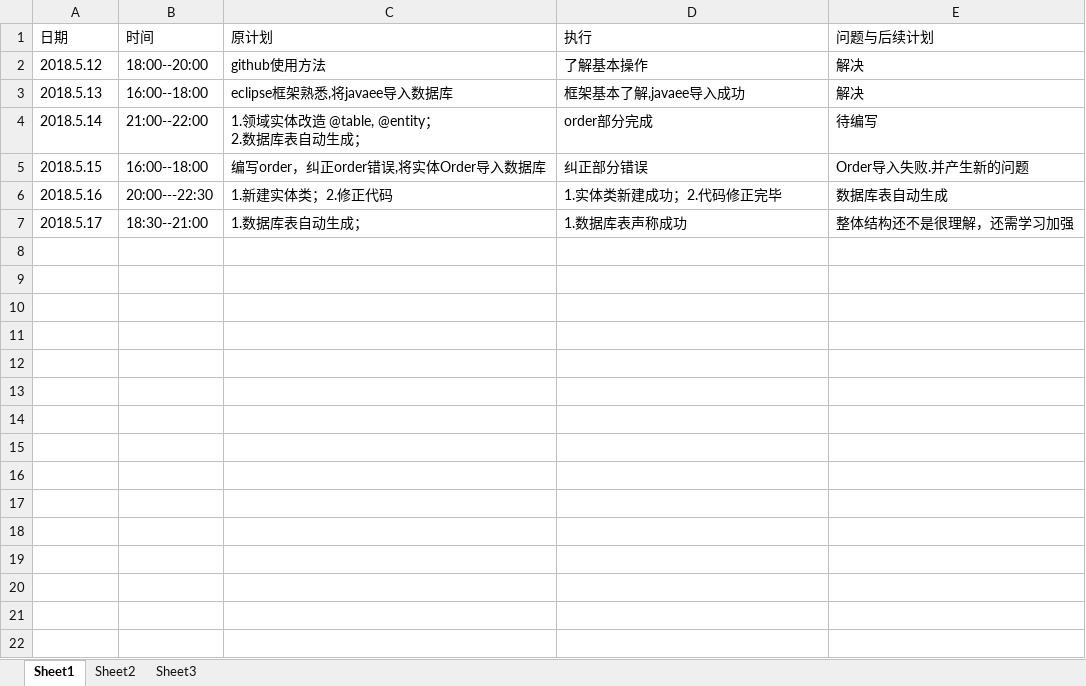
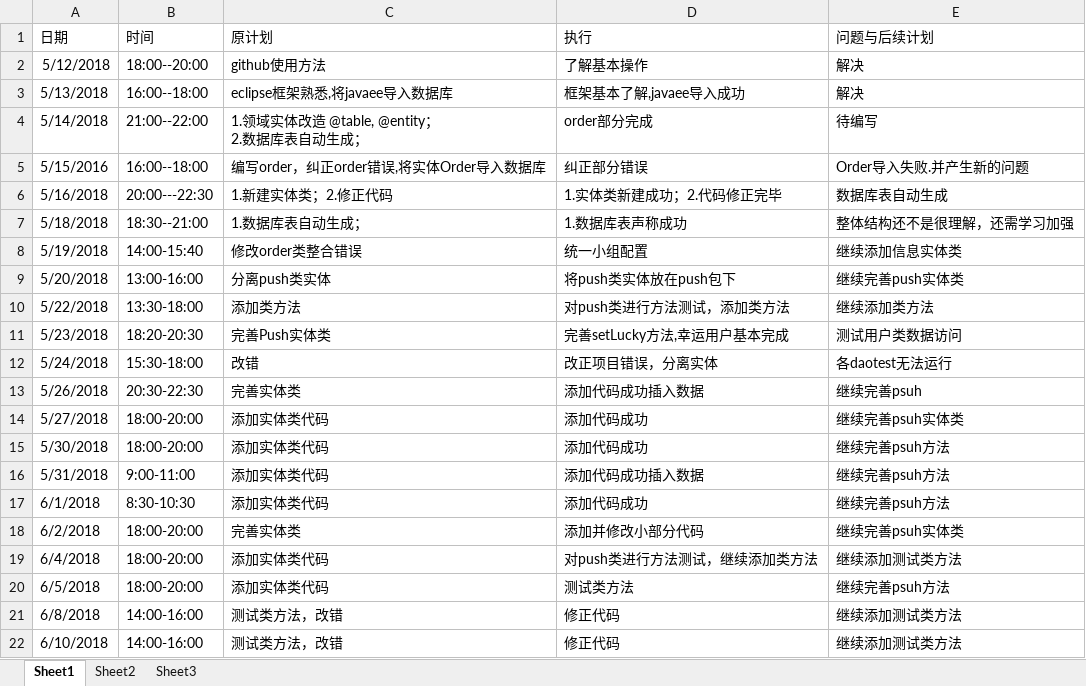
Before and after one commit to xiaoyuan1/xiaoyuandingcan, an Excel workbook: hero/doc/log/log_201608040135_caiming.xlsx, sheet Sheet1, drawn as a sheet; values as stored, in another font and other column widths than the file's, no borders; the diff names each change by its address in the sheet, - before the commit and + after, or states it on an @@ line.

```diff
--- a/hero/doc/log/log_201608040135_caiming.xlsx (sheet Sheet1)
+++ b/hero/doc/log/log_201608040135_caiming.xlsx (sheet Sheet1)
-A2 (日期): 2018.5.12
+A2 (日期): 5/12/2018
-A3 (日期): 2018.5.13
+A3 (日期): 5/13/2018
-A4 (日期): 2018.5.14
+A4 (日期): 5/14/2018
-A5 (日期): 2018.5.15
+A5 (日期): 5/15/2016
-A6 (日期): 2018.5.16
+A6 (日期): 5/16/2018
-A7 (日期): 2018.5.17
+A7 (日期): 5/18/2018
+row 8: 5/19/2018 | 14:00-15:40 | 修改order类整合错误 | 统一小组配置 | 继续添加信息实体类
+row 9: 5/20/2018 | 13:00-16:00 | 分离push类实体 | 将push类实体放在push包下 | 继续完善push实体类
+row 10: 5/22/2018 | 13:30-18:00 | 添加类方法 | 对push类进行方法测试，添加类方法 | 继续添加类方法
+row 11: 5/23/2018 | 18:20-20:30 | 完善Push实体类 | 完善setLucky方法,幸运用户基本完成 | 测试用户类数据访问
+row 12: 5/24/2018 | 15:30-18:00 | 改错 | 改正项目错误，分离实体 | 各daotest无法运行
+row 13: 5/26/2018 | 20:30-22:30 | 完善实体类 | 添加代码成功插入数据 | 继续完善psuh
+row 14: 5/27/2018 | 18:00-20:00 | 添加实体类代码 | 添加代码成功 | 继续完善psuh实体类
+row 15: 5/30/2018 | 18:00-20:00 | 添加实体类代码 | 添加代码成功 | 继续完善psuh方法
+row 16: 5/31/2018 | 9:00-11:00 | 添加实体类代码 | 添加代码成功插入数据 | 继续完善psuh方法
+row 17: 6/1/2018 | 8:30-10:30 | 添加实体类代码 | 添加代码成功 | 继续完善psuh方法
+row 18: 6/2/2018 | 18:00-20:00 | 完善实体类 | 添加并修改小部分代码 | 继续完善psuh实体类
+row 19: 6/4/2018 | 18:00-20:00 | 添加实体类代码 | 对push类进行方法测试，继续添加类方法 | 继续添加测试类方法
+row 20: 6/5/2018 | 18:00-20:00 | 添加实体类代码 | 测试类方法 | 继续完善psuh方法
+row 21: 6/8/2018 | 14:00-16:00 | 测试类方法，改错 | 修正代码 | 继续添加测试类方法
+row 22: 6/10/2018 | 14:00-16:00 | 测试类方法，改错 | 修正代码 | 继续添加测试类方法
```
Also changed, not shown: 46 other files.
